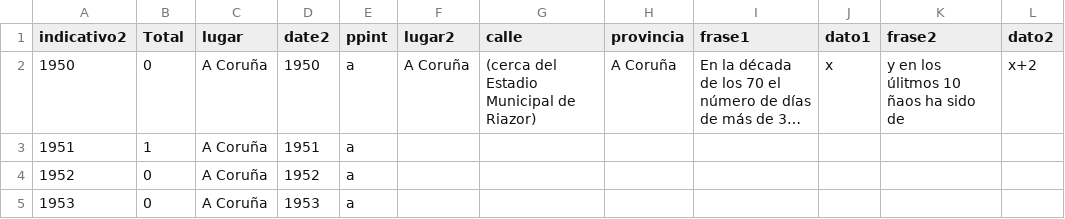
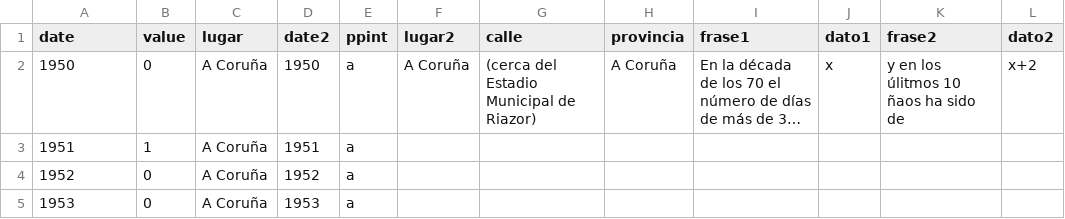
Before and after one commit to VangData/prova, a CSV file: datos4.csv, drawn as a sheet; only a part is shown; long unchanged cells end in …; the diff names each change by its address in the sheet, - before the commit and + after, or states it on an @@ line.

Commit message:
Update datos4.csv

```diff
--- a/datos4.csv
+++ b/datos4.csv
-A1: indicativo2
+A1: date
-B1: Total
+B1: value
```
